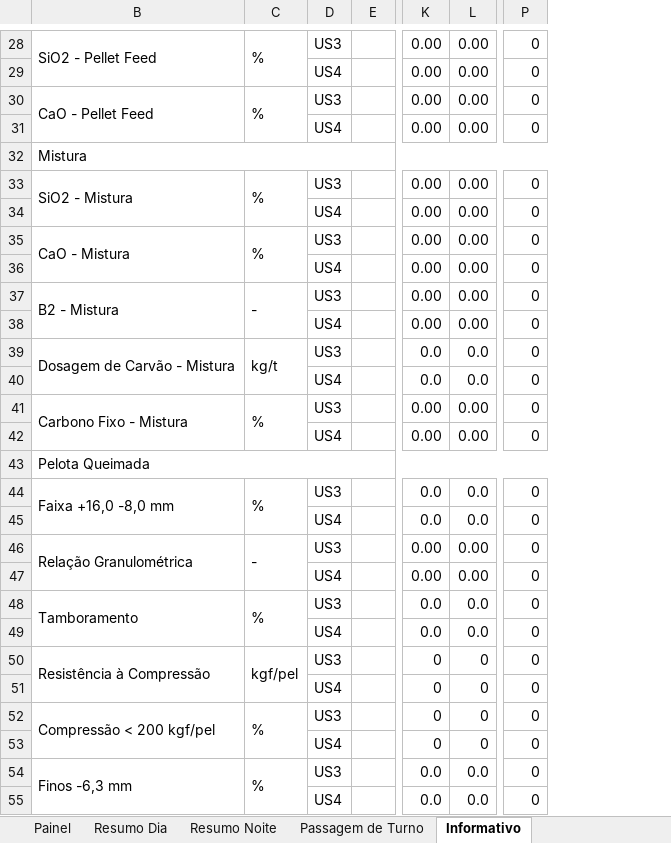
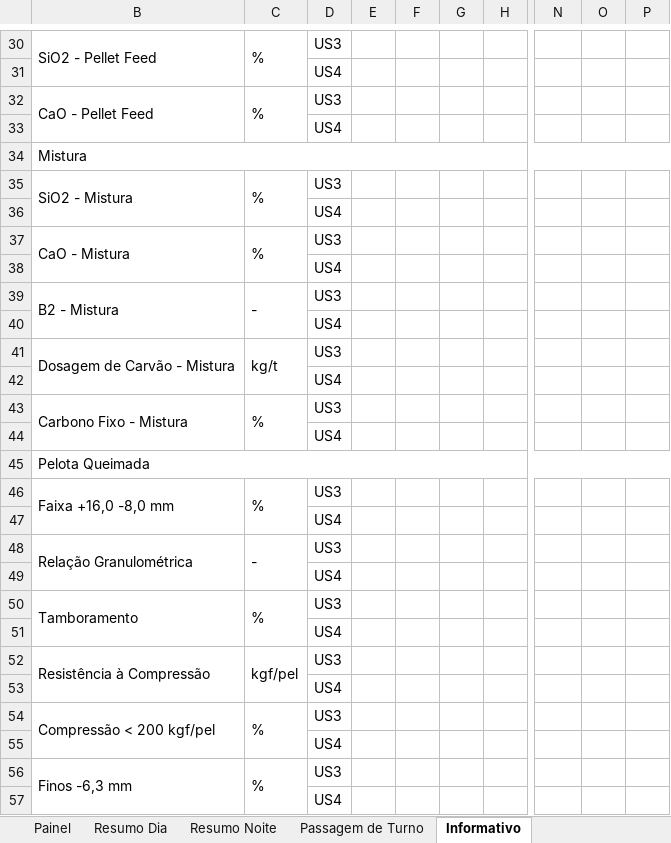
Before and after one commit to forl-felipe/lab-analise-mes, an Excel workbook: informativo_us34/Informativo_Qualidade_US3_US4.xlsm, sheet Informativo, drawn as a sheet; only a part is shown, gaps mark what is left out; values as stored, in another font and other column widths than the file's, no cell formats; charts and pictures and conditional formats not drawn; removed rows and columns are numbered as before the commit, all else as after; the diff covers the shown part only; the diff names each change by its address in the sheet, - before the commit and + after, or states it on an @@ line.

```diff
--- a/informativo_us34/Informativo_Qualidade_US3_US4.xlsm (sheet Informativo)
+++ b/informativo_us34/Informativo_Qualidade_US3_US4.xlsm (sheet Informativo)
+column E, empty
+column F, empty
+column G, empty
-column L, rows 28-55: 0.00 | 0.00 | 0.00 | 0.00 |  | 0.00 | 0.00 | 0.00 | 0.00 | 0.00 | 0.00 | 0.0 | 0.0 | 0.00 | 0.00 |  | 0.0 | 0.0 | 0.00 | 0.00 | 0.0 | 0.0 | 0 | 0 | 0 | 0 | 0.0 | 0.0
+column O, empty
+column P, empty
-column P, rows 28-55: 0 | 0 | 0 | 0 |  | 0 | 0 | 0 | 0 | 0 | 0 | 0 | 0 | 0 | 0 |  | 0 | 0 | 0 | 0 | 0 | 0 | 0 | 0 | 0 | 0 | 0 | 0
-N30:N33: 0.00
+N30:N33: (empty)
-N35:N40: 0.00
+N35:N40: (empty)
-N41:N42: 0.0
+N41:N42: (empty)
-N43:N44: 0.00
+N43:N44: (empty)
-N46:N47: 0.0
+N46:N47: (empty)
-N48:N49: 0.00
+N48:N49: (empty)
-N50:N51: 0.0
+N50:N51: (empty)
-N52:N55: 0
+N52:N55: (empty)
-N56:N57: 0.0
+N56:N57: (empty)
```
Also changed, not shown: 3 added rows, 8 removed rows, 28 edited cells and merged cells elsewhere in this sheet, sheet Resumo Dia, sheet Resumo Noite, sheet Painel, cell formats, formulas that keep their value, hidden cells, charts or pictures, 9 other files.
